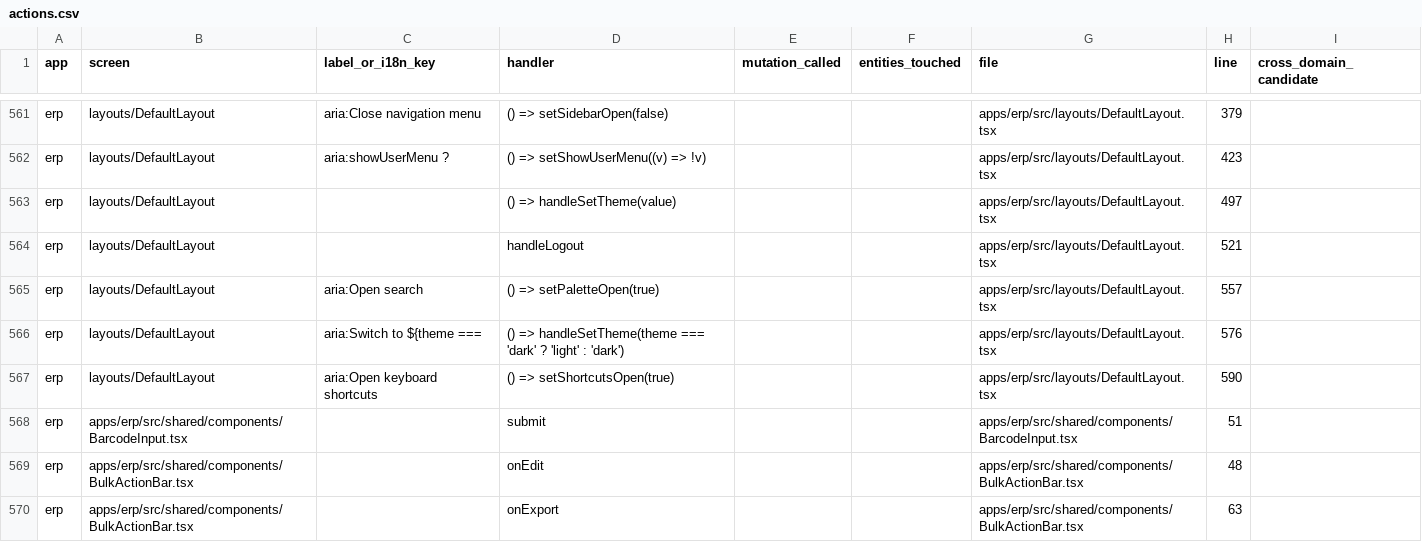
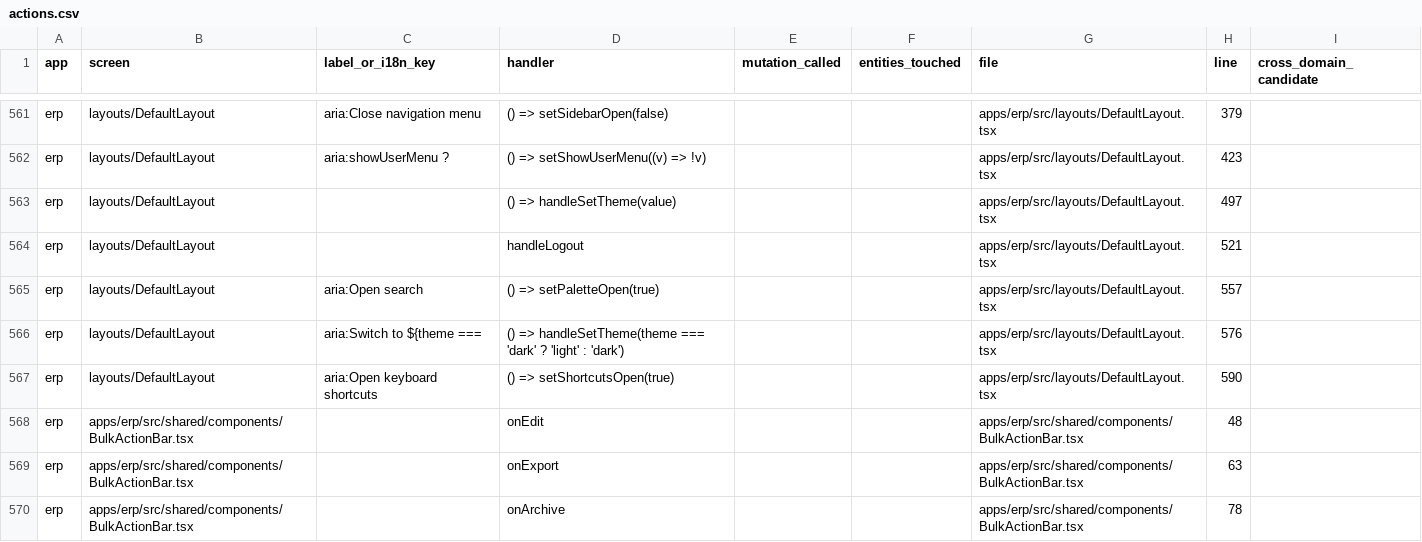
Before and after one commit to rtylrs/rtylr, a CSV file: apps/rtylr/docs/cross-app/inventory/actions.csv, drawn as a sheet; only a part is shown, gaps mark what is left out; the shorter side is filled out with more unchanged rows; the diff covers the shown part only; the diff names each change by its address in the sheet, - before the commit and + after, or states it on an @@ line.

```diff
--- a/apps/rtylr/docs/cross-app/inventory/actions.csv
+++ b/apps/rtylr/docs/cross-app/inventory/actions.csv
-row 568: erp | apps/erp/src/shared/components/BarcodeInput.tsx |  | submit |  |  | apps/erp/src/shared/components/BarcodeInput.tsx | 51
```
Also changed, not shown: 16 removed rows elsewhere in this file, apps/rtylr/docs/cross-app/inventory/endpoints.csv, 2 other files.
